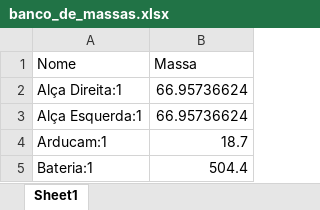
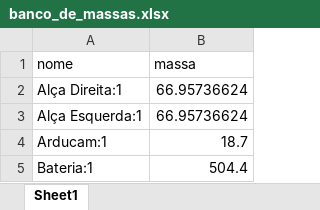
Before and after one commit to DeltaVquad/CenterOfMass-Calculator, an Excel workbook: banco_de_massas.xlsx, sheet Sheet1, drawn as a sheet; only a part is shown; values as stored, in another font and other column widths than the file's, no borders; removed rows and columns are numbered as before the commit, all else as after; the diff names each change by its address in the sheet, - before the commit and + after, or states it on an @@ line.

```diff
--- a/banco_de_massas.xlsx (sheet Sheet1)
+++ b/banco_de_massas.xlsx (sheet Sheet1)
-row 1: Nome | Massa
+row 1: nome | massa
```
Also changed, not shown: 6 other files.
